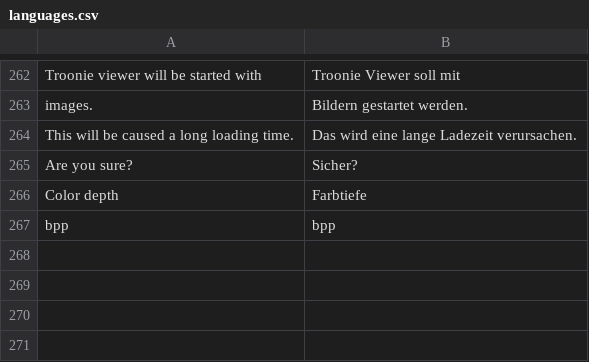
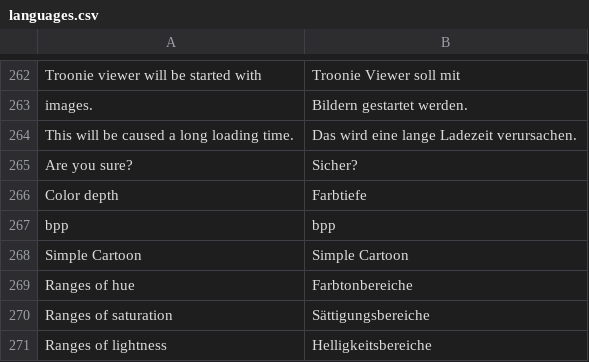
Before and after one commit to troonie/troonie, a CSV file: Troonie_Lib/languages.csv, drawn as a sheet; only a part is shown, gaps mark what is left out; the diff names each change by its address in the sheet, - before the commit and + after, or states it on an @@ line.

Commit message:
[SimpleCartoonFilter, Color converter] - SimpleCartoonFilter added, still work in progress. - ColorRgbHsl class (converter) added.

```diff
--- a/Troonie_Lib/languages.csv
+++ b/Troonie_Lib/languages.csv
+row 268: Simple Cartoon | Simple Cartoon
+row 269: Ranges of hue | Farbtonbereiche
+row 270: Ranges of saturation | Sättigungsbereiche
+row 271: Ranges of lightness | Helligkeitsbereiche
```
Also changed, not shown: 16 other files.
